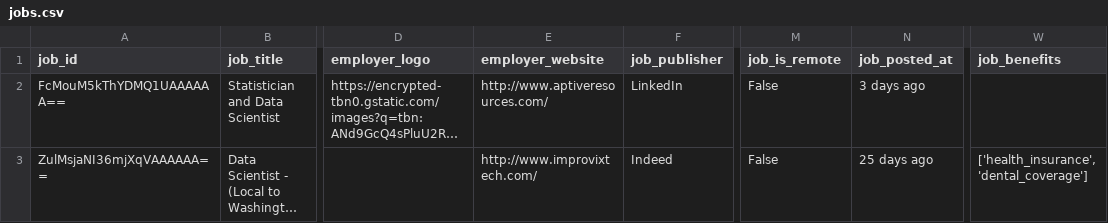
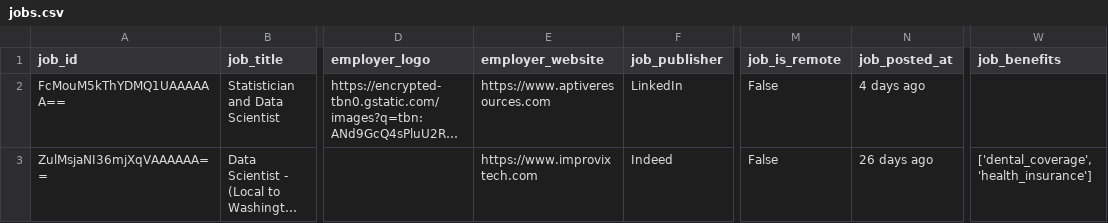
Before and after one commit to jeetshah5/jobsight, a CSV file: data/jobs.csv, drawn as a sheet; only a part is shown, gaps mark what is left out; long unchanged cells end in …; the diff covers the shown part only; the diff names each change by its address in the sheet, - before the commit and + after, or states it on an @@ line.

```diff
--- a/data/jobs.csv
+++ b/data/jobs.csv
-E2 (employer_website): http://www.aptiveresources.com/
+E2 (employer_website): https://www.aptiveresources.com
-N2 (job_posted_at): 3 days ago
+N2 (job_posted_at): 4 days ago
-E3 (employer_website): http://www.improvixtech.com/
+E3 (employer_website): https://www.improvixtech.com
-N3 (job_posted_at): 25 days ago
+N3 (job_posted_at): 26 days ago
-W3 (job_benefits): ['health_insurance', 'dental_coverage']
+W3 (job_benefits): ['dental_coverage', 'health_insurance']
```
Also changed, not shown: 3 added rows, 3 removed rows and 36 edited cells elsewhere in this file.
